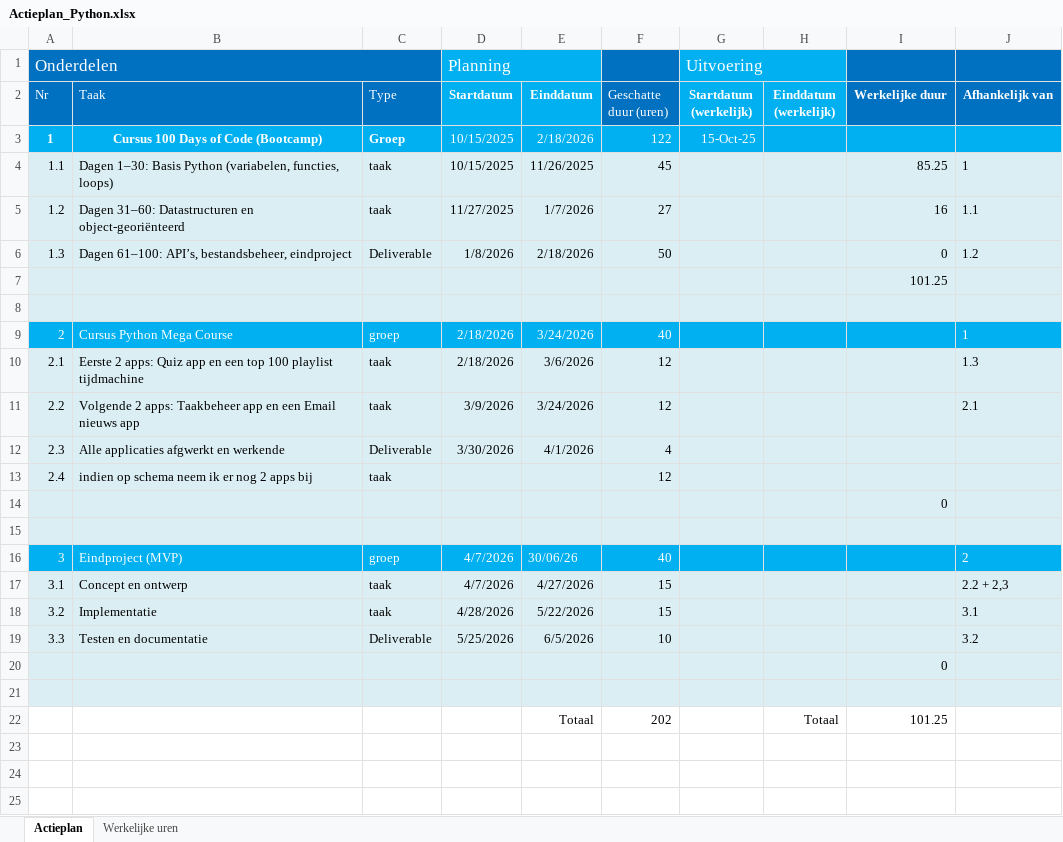
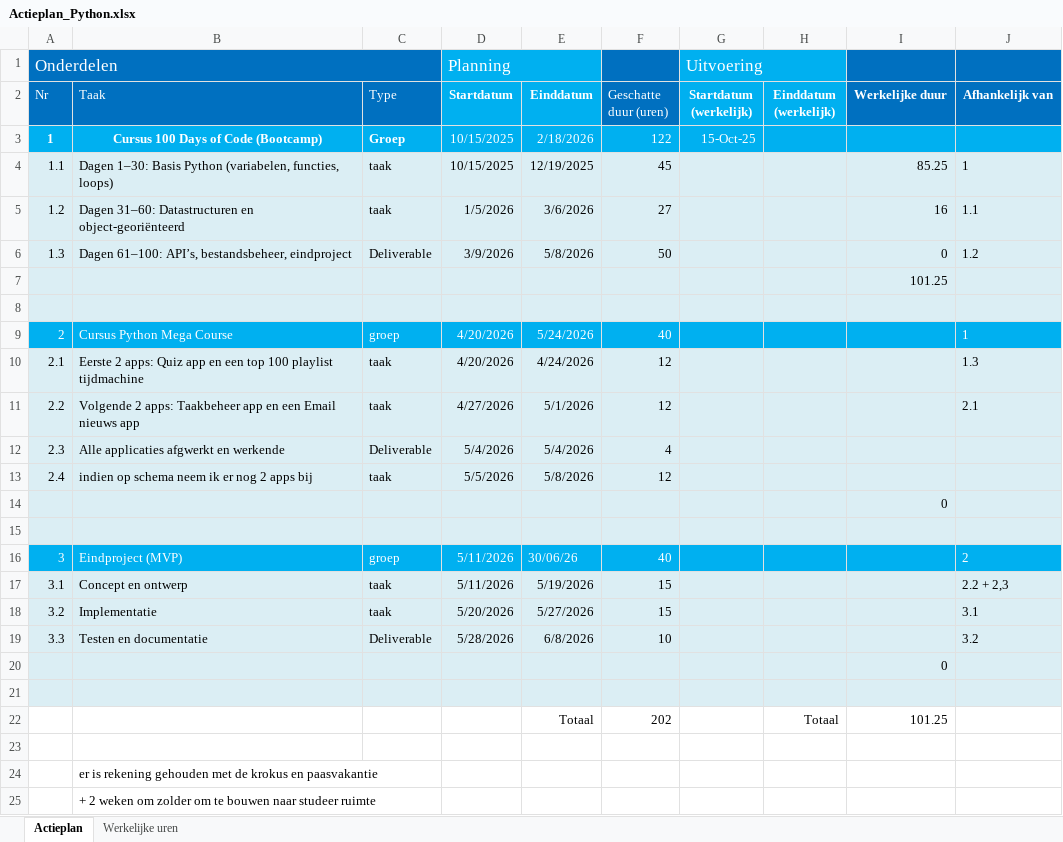
Before and after one commit to BartBrondeel/LLL-BartBrondeel-2526, an Excel workbook: Opstart_documenten/Actieplan_Python.xlsx, sheet Actieplan, drawn as a sheet; values as stored, in another font and other column widths than the file's, no borders; the diff names each change by its address in the sheet, - before the commit and + after, or states it on an @@ line.

Commit message:
Herstarten LLL, na computer crash en het afwerken van eindwerken
in februari is oude laptop gecrasht waardoor ik mijn geschiedenis van Python deels kwijt ben.
Door het volgen van C# geraakte ik wat in de war door het verschil in coderen.
daarom besloten om LLL even on hold te zetten.
ga vlug per dag 4 lessen herbekijken om terug mee te zijn met de syntax van Python

```diff
--- a/Opstart_documenten/Actieplan_Python.xlsx (sheet Actieplan)
+++ b/Opstart_documenten/Actieplan_Python.xlsx (sheet Actieplan)
-E4 (Einddatum): 11/26/2025
+E4 (Einddatum): 12/19/2025
-D5 (Startdatum): 11/27/2025
+D5 (Startdatum): 1/5/2026
-E5 (Einddatum): 1/7/2026
+E5 (Einddatum): 3/6/2026
-D6 (Startdatum): 1/8/2026
+D6 (Startdatum): 3/9/2026
-E6 (Einddatum): 2/18/2026
+E6 (Einddatum): 5/8/2026
-D9:D10 (Startdatum): 2/18/2026
+D9:D10 (Startdatum): 4/20/2026
-E9 (Einddatum): 3/24/2026
+E9 (Einddatum): 5/24/2026
-E10 (Einddatum): 3/6/2026
+E10 (Einddatum): 4/24/2026
-D11 (Startdatum): 3/9/2026
+D11 (Startdatum): 4/27/2026
-E11 (Einddatum): 3/24/2026
+E11 (Einddatum): 5/1/2026
-D12 (Startdatum): 3/30/2026
+D12 (Startdatum): 5/4/2026
-E12 (Einddatum): 4/1/2026
+E12 (Einddatum): 5/4/2026
-D13 (Startdatum): (empty)
+D13 (Startdatum): 5/5/2026
-E13 (Einddatum): (empty)
+E13 (Einddatum): 5/8/2026
-D16:D17 (Startdatum): 4/7/2026
+D16:D17 (Startdatum): 5/11/2026
-E17 (Einddatum): 4/27/2026
+E17 (Einddatum): 5/19/2026
-D18 (Startdatum): 4/28/2026
+D18 (Startdatum): 5/20/2026
-E18 (Einddatum): 5/22/2026
+E18 (Einddatum): 5/27/2026
-D19 (Startdatum): 5/25/2026
+D19 (Startdatum): 5/28/2026
-E19 (Einddatum): 6/5/2026
+E19 (Einddatum): 6/8/2026
+row 23: (empty)
+row 24:  | er is rekening gehouden met de krokus en paasvakantie
+row 25:  | + 2 weken om zolder om te bouwen naar studeer ruimte
```
Also changed, not shown: 4 other files.
